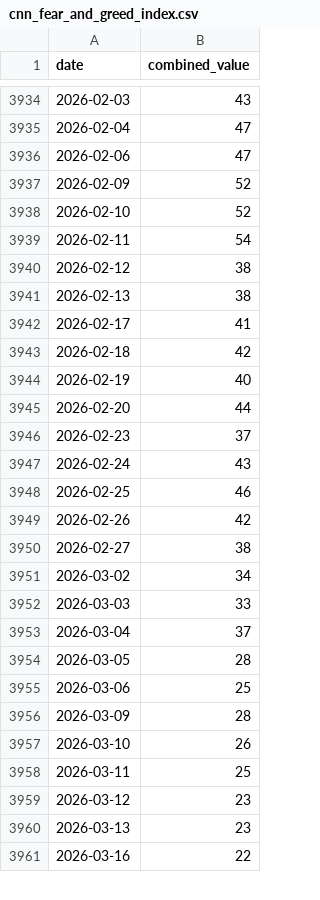
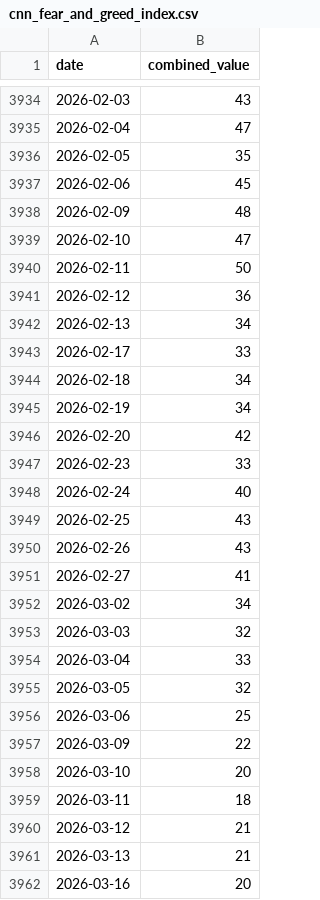
Before and after one commit to berkasin01/fear_n_greed_data_scrape, a CSV file: fear_and_greed_cnn/cnn_fear_and_greed_index.csv, drawn as a sheet; only a part is shown, gaps mark what is left out; the diff covers the shown part only.

```diff
--- a/fear_and_greed_cnn/cnn_fear_and_greed_index.csv
+++ b/fear_and_greed_cnn/cnn_fear_and_greed_index.csv
@@ -3935,27 +3935,28 @@ date,combined_value
 2026-02-04,47
-2026-02-06,47
-2026-02-09,52
-2026-02-10,52
-2026-02-11,54
-2026-02-12,38
-2026-02-13,38
-2026-02-17,41
-2026-02-18,42
-2026-02-19,40
-2026-02-20,44
-2026-02-23,37
-2026-02-24,43
-2026-02-25,46
-2026-02-26,42
-2026-02-27,38
+2026-02-05,35
+2026-02-06,45
+2026-02-09,48
+2026-02-10,47
+2026-02-11,50
+2026-02-12,36
+2026-02-13,34
+2026-02-17,33
+2026-02-18,34
+2026-02-19,34
+2026-02-20,42
+2026-02-23,33
+2026-02-24,40
+2026-02-25,43
+2026-02-26,43
+2026-02-27,41
 2026-03-02,34
-2026-03-03,33
-2026-03-04,37
-2026-03-05,28
+2026-03-03,32
+2026-03-04,33
+2026-03-05,32
 2026-03-06,25
-2026-03-09,28
-2026-03-10,26
-2026-03-11,25
-2026-03-12,23
-2026-03-13,23
-2026-03-16,22
+2026-03-09,22
+2026-03-10,20
+2026-03-11,18
+2026-03-12,21
+2026-03-13,21
+2026-03-16,20
```
Also changed, not shown: 2 added rows and 7 edited cells elsewhere in this file, 1 other file.
